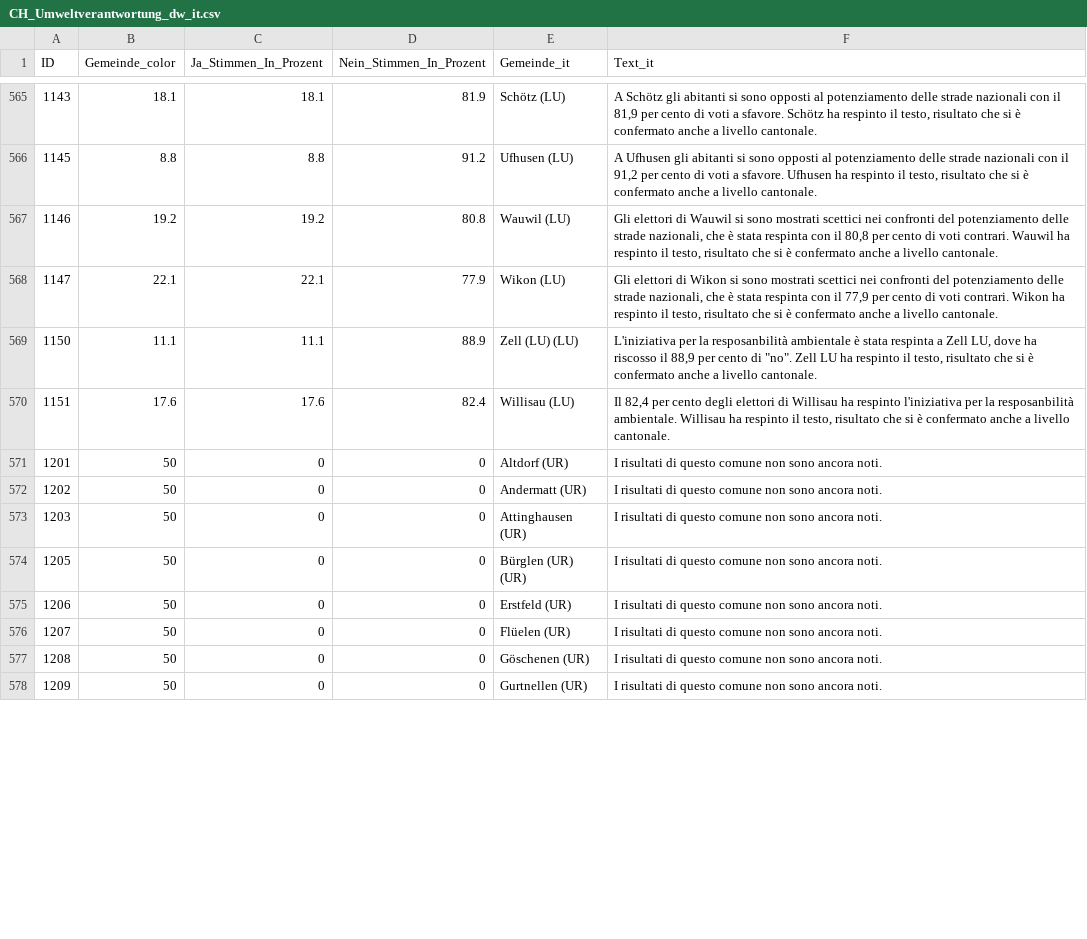
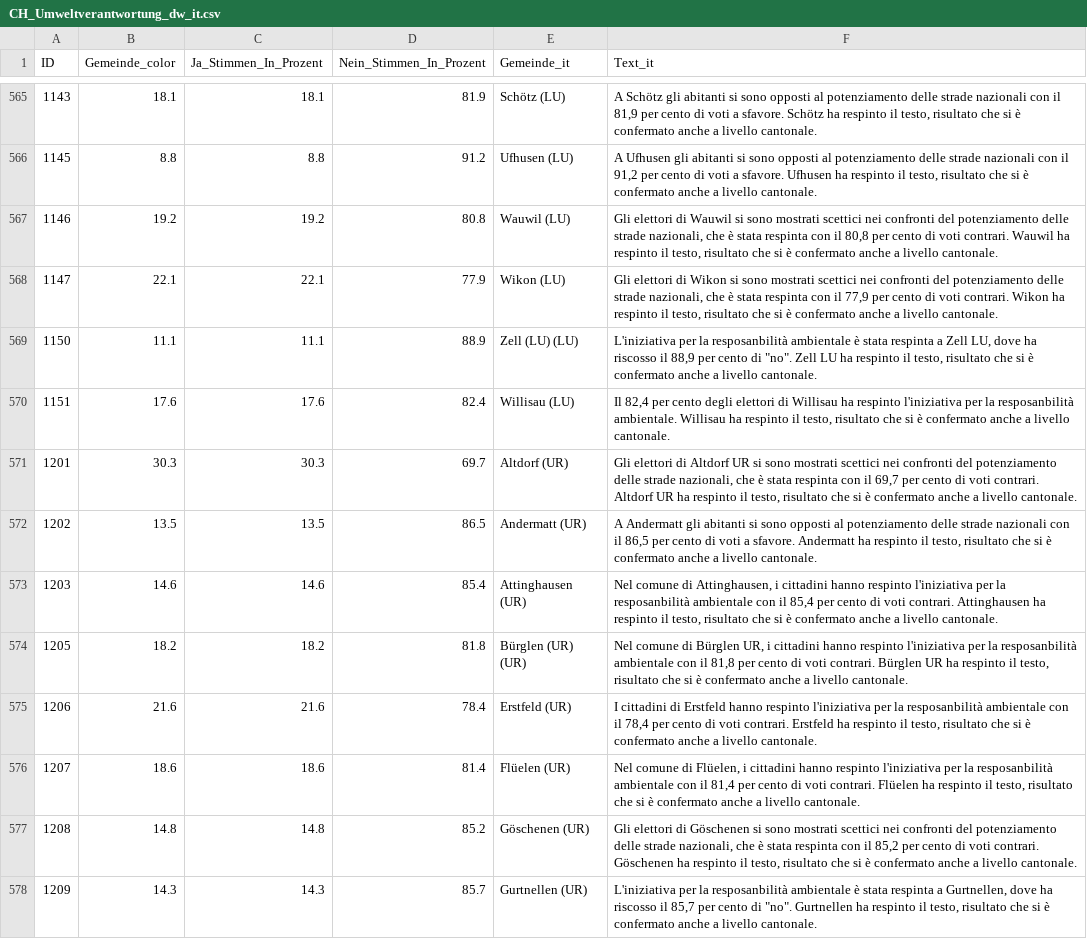
Before and after one commit to awp-finanznachrichten/lena_februar2025, a CSV file: Output_Switzerland/CH_Umweltverantwortung_dw_it.csv, drawn as a sheet; only a part is shown, gaps mark what is left out; the diff covers the shown part only.

```diff
--- a/Output_Switzerland/CH_Umweltverantwortung_dw_it.csv
+++ b/Output_Switzerland/CH_Umweltverantwortung_dw_it.csv
@@ -570,9 +570,9 @@
 1151,17.6,17.6,82.4,"Willisau (LU)","Il 82,4 per cento degli elettori di Willisau ha respinto l'iniziativa per la resposanbilità ambientale. Willisau ha respinto il testo, risultato che si è confermato anche a livello cantonale."
-1201,50,0,0,"Altdorf (UR)","I risultati di questo comune non sono ancora noti."
-1202,50,0,0,"Andermatt (UR)","I risultati di questo comune non sono ancora noti."
-1203,50,0,0,"Attinghausen (UR)","I risultati di questo comune non sono ancora noti."
-1205,50,0,0,"Bürglen (UR) (UR)","I risultati di questo comune non sono ancora noti."
-1206,50,0,0,"Erstfeld (UR)","I risultati di questo comune non sono ancora noti."
-1207,50,0,0,"Flüelen (UR)","I risultati di questo comune non sono ancora noti."
-1208,50,0,0,"Göschenen (UR)","I risultati di questo comune non sono ancora noti."
-1209,50,0,0,"Gurtnellen (UR)","I risultati di questo comune non sono ancora noti."
+1201,30.3,30.3,69.7,"Altdorf (UR)","Gli elettori di Altdorf UR si sono mostrati scettici nei confronti del potenziamento delle strade nazionali, che è stata respinta con il 69,7 per cento di voti contrari. Altdorf UR ha respinto il testo, risultato che si è confermato anche a livello cantonale."
+1202,13.5,13.5,86.5,"Andermatt (UR)","A Andermatt gli abitanti si sono opposti al potenziamento delle strade nazionali con il 86,5 per cento di voti a sfavore. Andermatt ha respinto il testo, risultato che si è confermato anche a livello cantonale."
+1203,14.6,14.6,85.4,"Attinghausen (UR)","Nel comune di Attinghausen, i cittadini hanno respinto l'iniziativa per la resposanbilità ambientale con il 85,4 per cento di voti contrari. Attinghausen ha respinto il testo, risultato che si è confermato anche a livello cantonale."
+1205,18.2,18.2,81.8,"Bürglen (UR) (UR)","Nel comune di Bürglen UR, i cittadini hanno respinto l'iniziativa per la resposanbilità ambientale con il 81,8 per cento di voti contrari. Bürglen UR ha respinto il testo, risultato che si è confermato anche a livello cantonale."
+1206,21.6,21.6,78.4,"Erstfeld (UR)","I cittadini di Erstfeld hanno respinto l'iniziativa per la resposanbilità ambientale con il 78,4 per cento di voti contrari. Erstfeld ha respinto il testo, risultato che si è confermato anche a livello cantonale."
+1207,18.6,18.6,81.4,"Flüelen (UR)","Nel comune di Flüelen, i cittadini hanno respinto l'iniziativa per la resposanbilità ambientale con il 81,4 per cento di voti contrari. Flüelen ha respinto il testo, risultato che si è confermato anche a livello cantonale."
+1208,14.8,14.8,85.2,"Göschenen (UR)","Gli elettori di Göschenen si sono mostrati scettici nei confronti del potenziamento delle strade nazionali, che è stata respinta con il 85,2 per cento di voti contrari. Göschenen ha respinto il testo, risultato che si è confermato anche a livello cantonale."
+1209,14.3,14.3,85.7,"Gurtnellen (UR)","L'iniziativa per la resposanbilità ambientale è stata respinta a Gurtnellen, dove ha riscosso il 85,7 per cento di ""no"". Gurtnellen ha respinto il testo, risultato che si è confermato anche a livello cantonale."
```
Also changed, not shown: 44 edited cells elsewhere in this file, Output_Cantons/UR_CH_Umweltverantwortung_dw_de.csv, Output_Switzerland/CH_Umweltverantwortung_all_data.csv, 5 other files.
